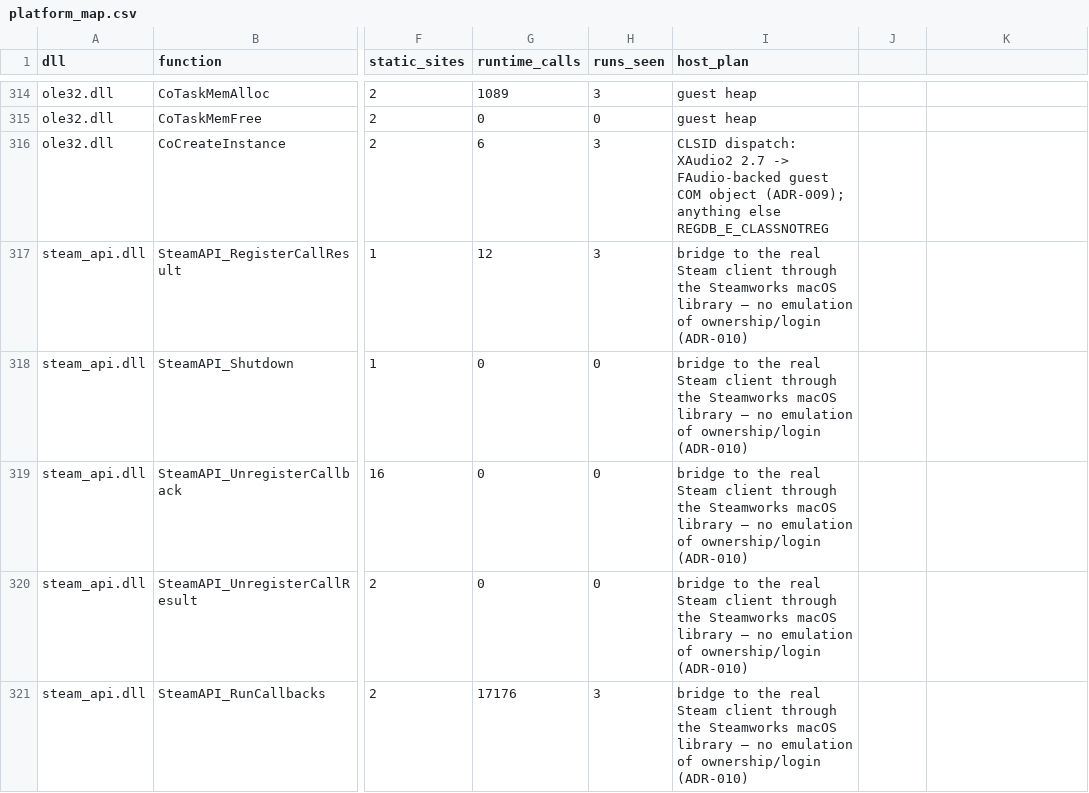
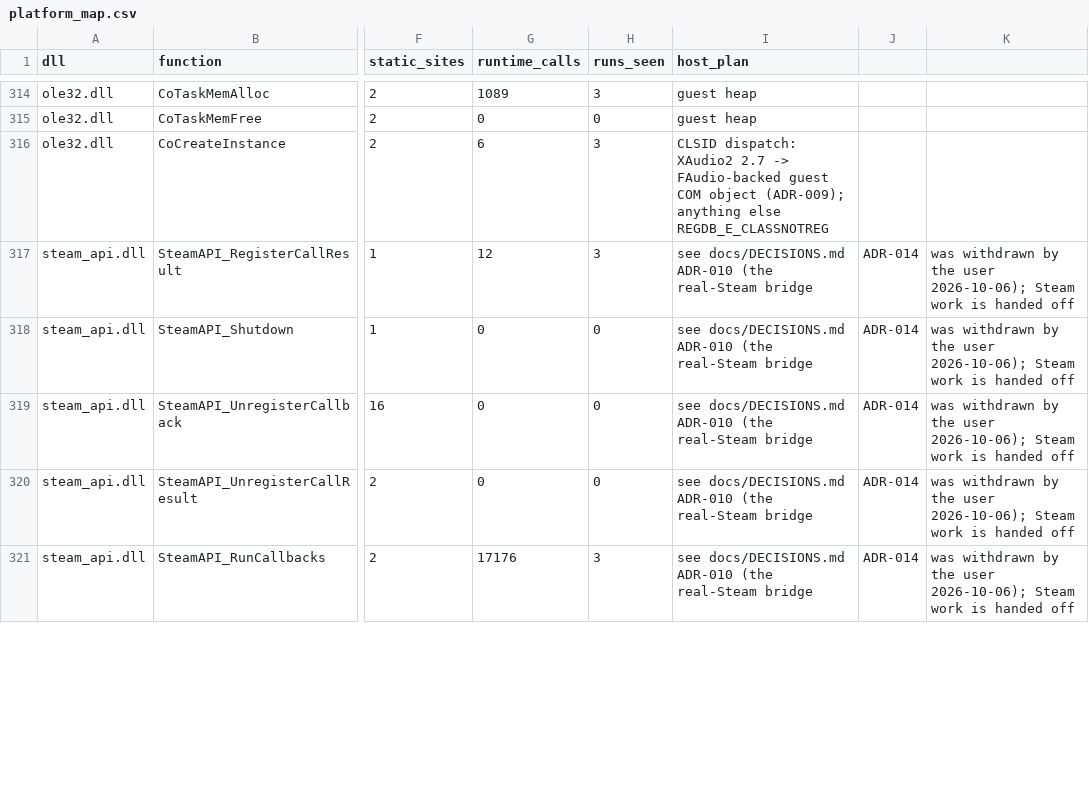
Before and after one commit to OunissiDhiaEddine/Black-Ops-1-Native-Mac, a CSV file: re/platform_map.csv, drawn as a sheet; only a part is shown, gaps mark what is left out; the diff covers the shown part only; the diff names each change by its address in the sheet, - before the commit and + after, or states it on an @@ line.

```diff
--- a/re/platform_map.csv
+++ b/re/platform_map.csv
-I317:I321 (host_plan): bridge to the real Steam client through the Steamworks macOS library — no emulation of ownership/login (ADR-010)
+I317:I321 (host_plan): see docs/DECISIONS.md ADR-010 (the real-Steam bridge
-J317:J321: (empty)
+J317:J321: ADR-014
-K317:K321: (empty)
+K317:K321: was withdrawn by the user 2026-10-06); Steam work is handed off
```
Also changed, not shown: 42 edited cells elsewhere in this file, 7 other files.
